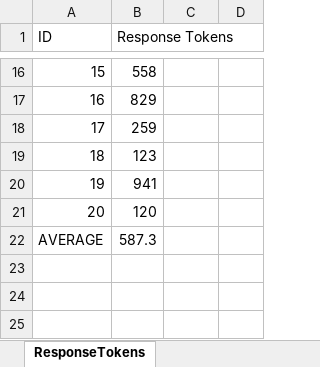
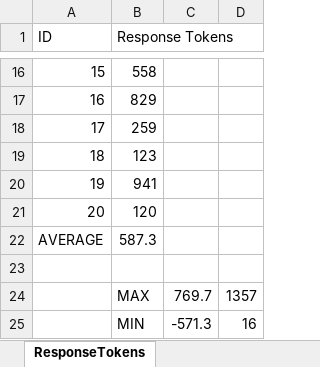
Before and after one commit to SUSTCOMP-UoB/2025-CW-iu22229, an Excel workbook: Avr Prompt Size/PromptsToTokens.xlsx, sheet ResponseTokens, drawn as a sheet; only a part is shown, gaps mark what is left out; values as stored, in another font and other column widths than the file's, no borders; the diff names each change by its address in the sheet, - before the commit and + after, or states it on an @@ line.

```diff
--- a/Avr Prompt Size/PromptsToTokens.xlsx (sheet ResponseTokens)
+++ b/Avr Prompt Size/PromptsToTokens.xlsx (sheet ResponseTokens)
+row 23: (empty)
+row 24:  | MAX | 769.7 | 1357
+row 25:  | MIN | -571.3 | 16
```
Also changed, not shown: sheet PromptsToTokens, sheet PromptsToTimes, Calculations/Emissions Calculations.xlsx, 3 other files.
